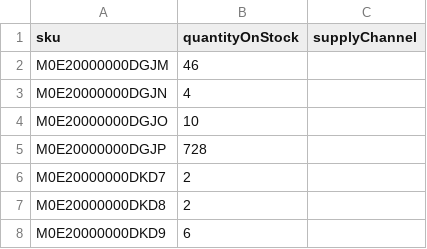
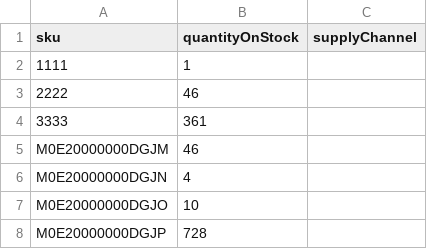
Before and after one commit to commercetools/commercetools-sunrise-data, a CSV file: data/inventory.csv, drawn as a sheet; only a part is shown; the shorter side is filled out with more unchanged rows; the diff names each change by its address in the sheet, - before the commit and + after, or states it on an @@ line.

```diff
--- a/data/inventory.csv
+++ b/data/inventory.csv
+row 2: 1111 | 1
+row 3: 2222 | 46
+row 4: 3333 | 361
```
Also changed, not shown: data/orders.csv.
